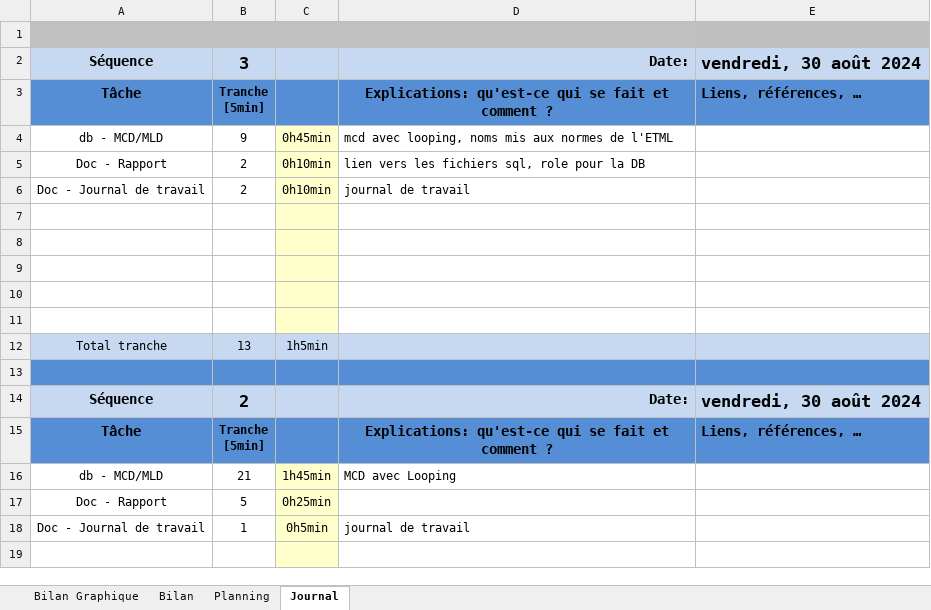
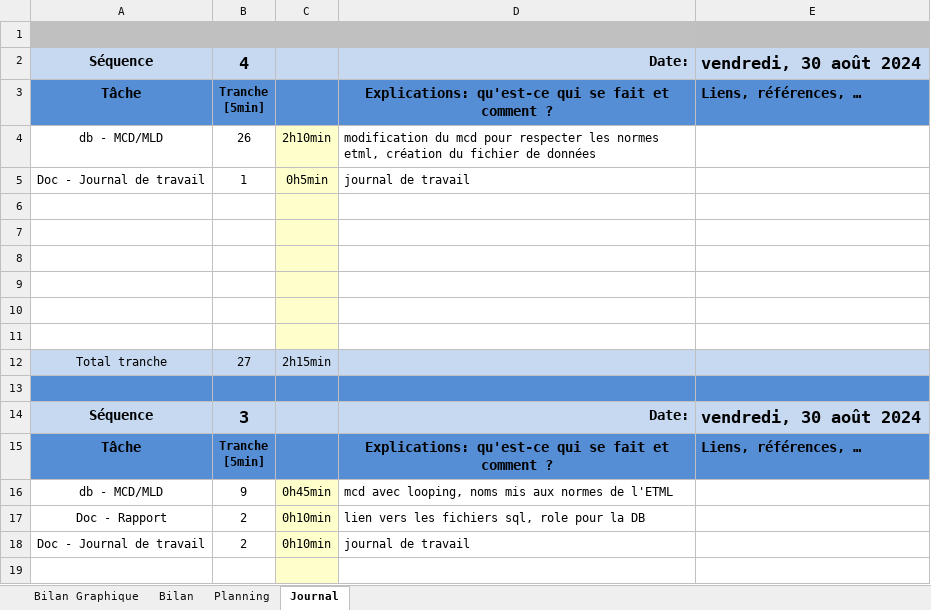
Before and after one commit to po77qxd/bastien-shoot-me-up, an Excel workbook: T-106-BastienSegalen-jdt-planif-DB.xlsm, sheet Journal, drawn as a sheet; only a part is shown; the shorter side is filled out with more unchanged rows; values as stored, in another font and other column widths than the file's, no borders; charts and pictures and conditional formats not drawn; 1 other sheet too large or unreadable and not compared; ↵ is a line break in a cell; the diff names each change by its address in the sheet, - before the commit and + after, or states it on an @@ line.

```diff
--- a/T-106-BastienSegalen-jdt-planif-DB.xlsm (sheet Journal)
+++ b/T-106-BastienSegalen-jdt-planif-DB.xlsm (sheet Journal)
+row 2: Séquence | 4 |  | Date: | vendredi, 30 août 2024
+row 3: Tâche | Tranche ↵ [5min] |  | Explications: qu'est-ce qui se fait et comment ? | Liens, références, …
+row 4: db - MCD/MLD | 26 | 2h10min | modification du mcd pour respecter les normes etml, création du fichier de données
+row 5: Doc - Journal de travail | 1 | 0h5min | journal de travail
+row 6: (empty)
+row 7: (empty)
+row 8: (empty)
+row 9: (empty)
+row 10: (empty)
+row 11: (empty)
+row 12: Total tranche | 27 | 2h15min
+row 13: (empty)
```
Also changed, not shown: sheet Bilan Graphique, charts or pictures, 4 other files.
